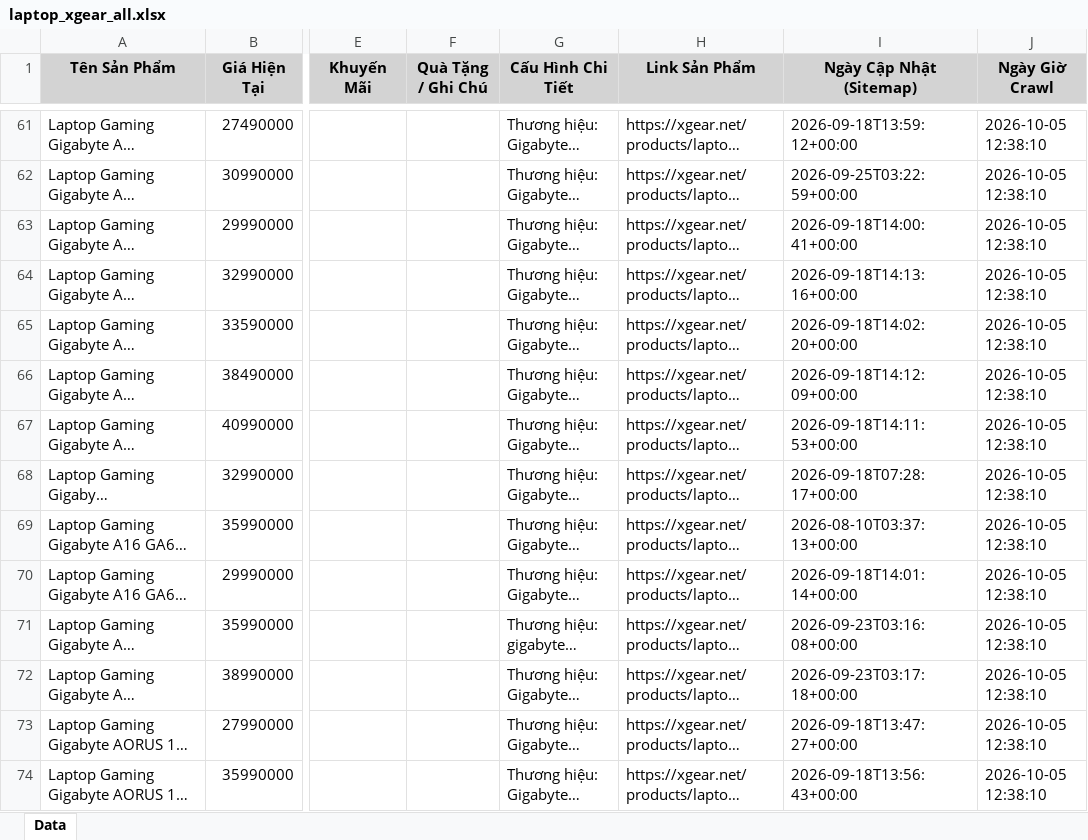
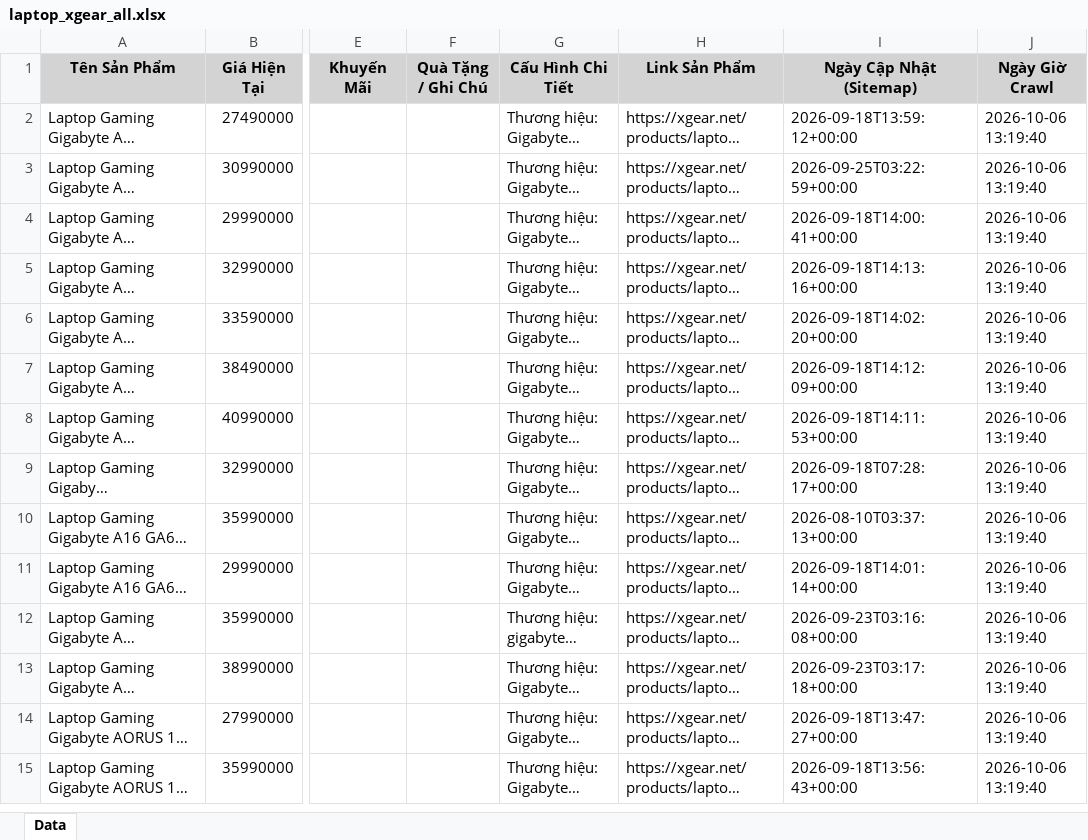
Before and after one commit to QuangTran-deptrai/crawl_laptop, an Excel workbook: laptop_xgear_all.xlsx, sheet Data, drawn as a sheet; only a part is shown, gaps mark what is left out; long unchanged cells end in …; values as stored, in another font and other column widths than the file's, no borders; addresses are those after the commit; the diff covers the shown part only; the diff names each change by its address in the sheet, - before the commit and + after, or states it on an @@ line.

```diff
--- a/laptop_xgear_all.xlsx (sheet Data)
+++ b/laptop_xgear_all.xlsx (sheet Data)
-J2:J15 (Ngày Giờ Crawl): 2026-10-05 12:38:10
+J2:J15 (Ngày Giờ Crawl): 2026-10-06 13:19:40
```
Also changed, not shown: 118 added rows, 118 removed rows and 168 edited cells elsewhere in this sheet, laptop_cellphones_all.xlsx, laptop_fptshop_all.xlsx, 3 other files.
